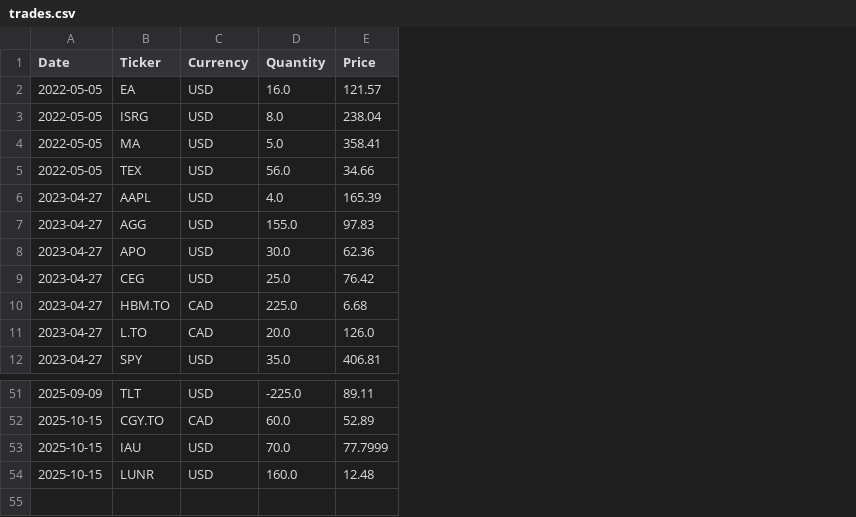
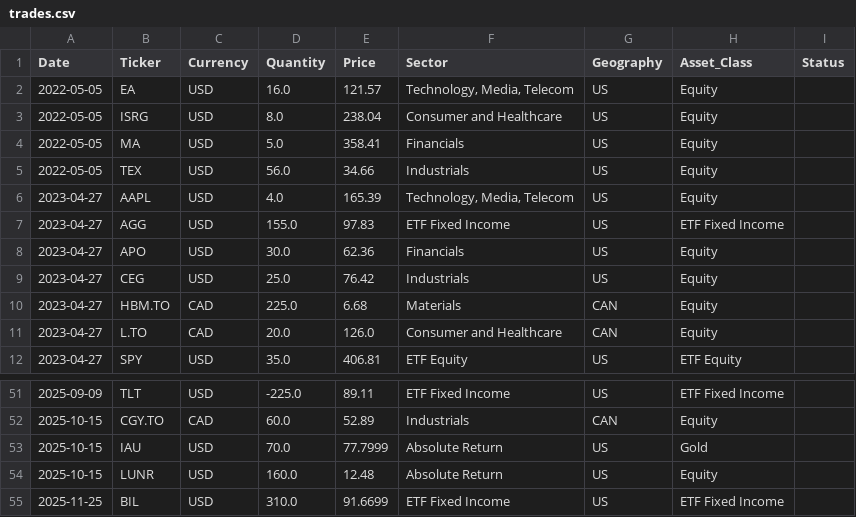
Before and after one commit to DFIC-Quant-Fund/Fund-Monitor, a CSV file: data/core/input/trades.csv, drawn as a sheet; only a part is shown, gaps mark what is left out; the diff names each change by its address in the sheet, - before the commit and + after, or states it on an @@ line.

```diff
--- a/data/core/input/trades.csv
+++ b/data/core/input/trades.csv
+column F (Sector), rows 2-12: Technology, Media, Telecom | Consumer and Healthcare | Financials | Industrials | Technology, Media, Telecom | ETF Fixed Income | Financials | Industrials | Materials | Consumer and Healthcare | ETF Equity; rows 51-54: ETF Fixed Income | Industrials | Absolute Return | Absolute Return
+column G (Geography), rows 2-12: US | US | US | US | US | US | US | US | CAN | CAN | US; rows 51-54: US | CAN | US | US
+column H (Asset_Class), rows 2-12: Equity | Equity | Equity | Equity | Equity | ETF Fixed Income | Equity | Equity | Equity | Equity | ETF Equity; rows 51-54: ETF Fixed Income | Equity | Gold | Equity
+column I (Status), empty
+row 55: 2025-11-25 | BIL | USD | 310.0 | 91.6699 | ETF Fixed Income | US | ETF Fixed Income
```
Also changed, not shown: data/benchmark/output/portfolio_total.csv, data/core/output/dividend_income.csv, 17 other files.
